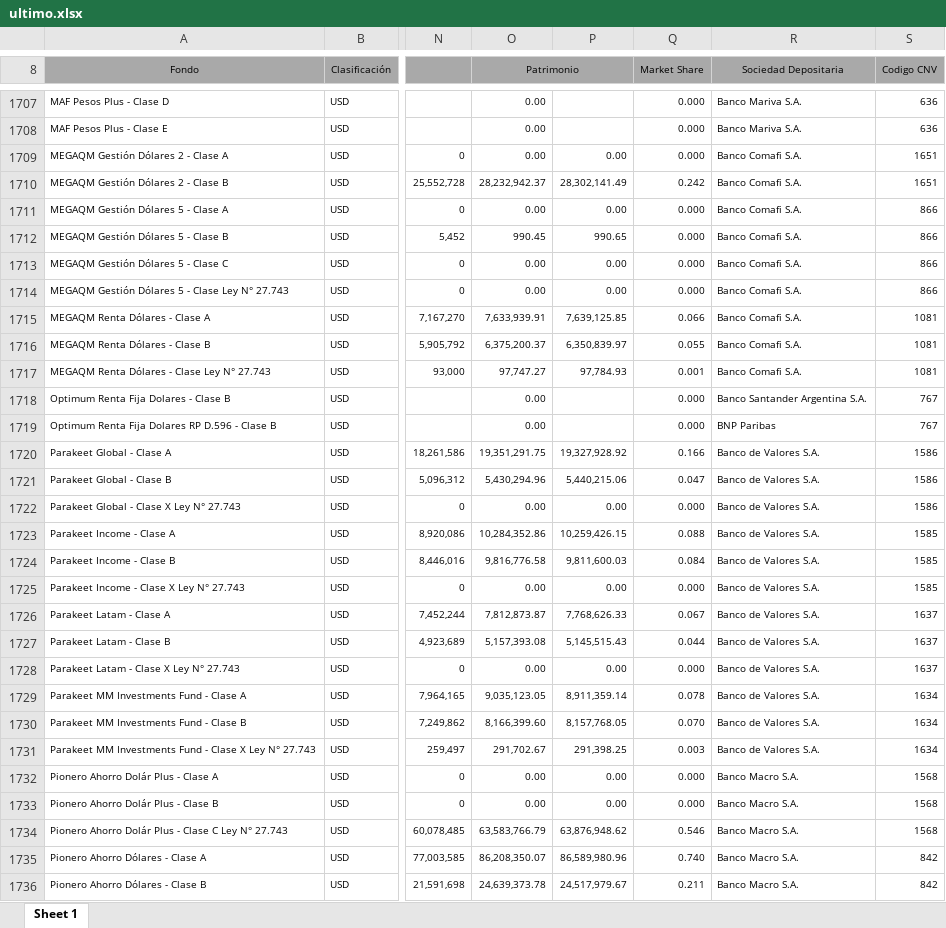
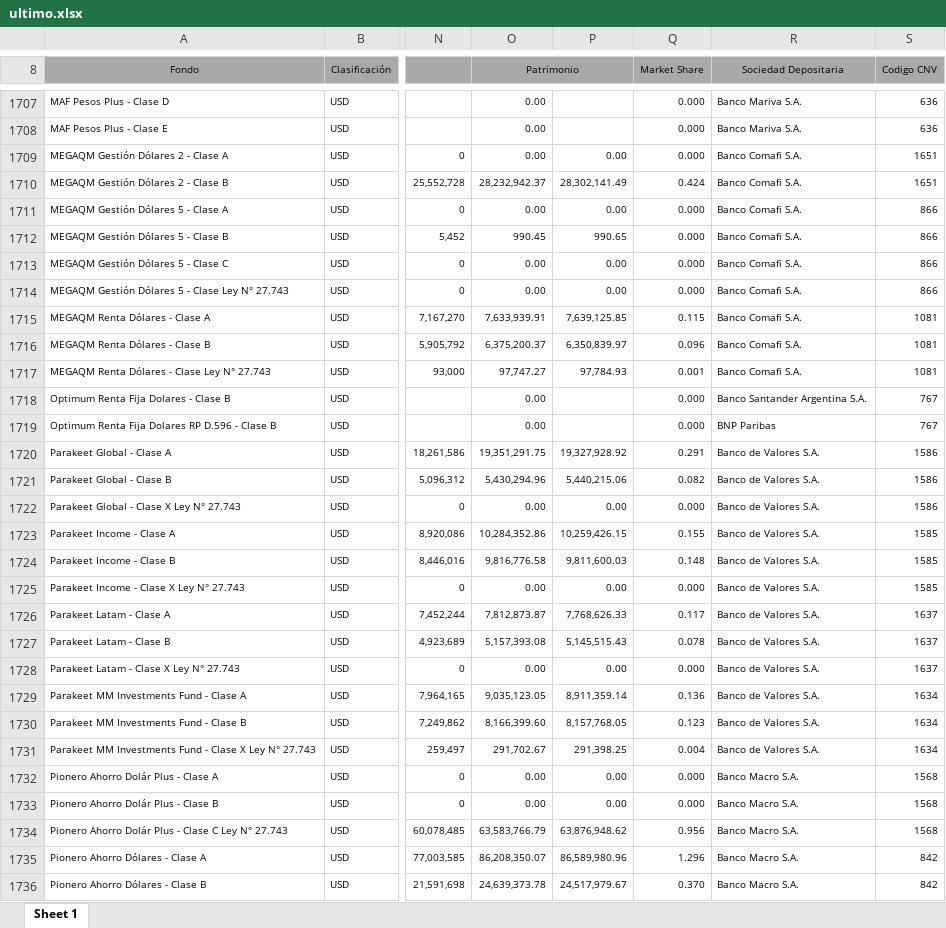
Before and after one commit to tomaspereirac/cafci-daily-download, an Excel workbook: data/ultimo.xlsx, sheet Sheet 1, drawn as a sheet; only a part is shown, gaps mark what is left out; values as stored, in another font and other column widths than the file's, no borders; the diff covers the shown part only; the diff names each change by its address in the sheet, - before the commit and + after, or states it on an @@ line.

```diff
--- a/data/ultimo.xlsx (sheet Sheet 1)
+++ b/data/ultimo.xlsx (sheet Sheet 1)
-Q1710 (Market Share): 0.242
+Q1710 (Market Share): 0.424
-Q1715 (Market Share): 0.066
+Q1715 (Market Share): 0.115
-Q1716 (Market Share): 0.055
+Q1716 (Market Share): 0.096
-Q1720 (Market Share): 0.166
+Q1720 (Market Share): 0.291
-Q1721 (Market Share): 0.047
+Q1721 (Market Share): 0.082
-Q1723 (Market Share): 0.088
+Q1723 (Market Share): 0.155
-Q1724 (Market Share): 0.084
+Q1724 (Market Share): 0.148
-Q1726 (Market Share): 0.067
+Q1726 (Market Share): 0.117
-Q1727 (Market Share): 0.044
+Q1727 (Market Share): 0.078
-Q1729 (Market Share): 0.078
+Q1729 (Market Share): 0.136
-Q1730 (Market Share): 0.070
+Q1730 (Market Share): 0.123
-Q1731 (Market Share): 0.003
+Q1731 (Market Share): 0.004
-Q1734 (Market Share): 0.546
+Q1734 (Market Share): 0.956
-Q1735 (Market Share): 0.740
+Q1735 (Market Share): 1.296
-Q1736 (Market Share): 0.211
+Q1736 (Market Share): 0.370
```
Also changed, not shown: 3 removed rows and 424 edited cells elsewhere in this sheet, 1 other file.
